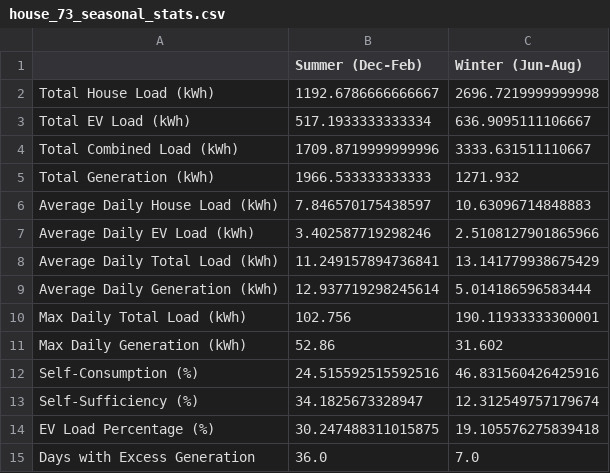
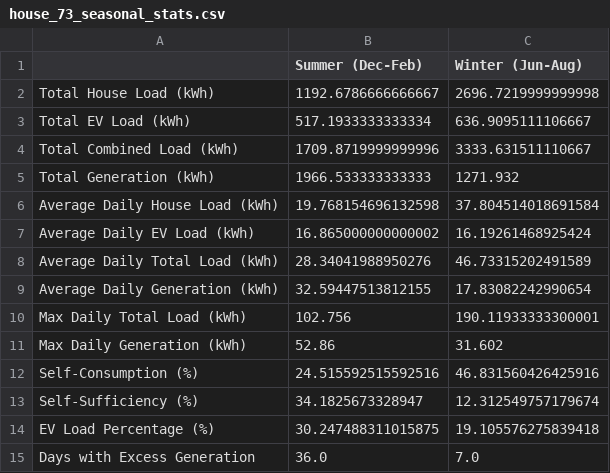
Before and after one commit to Dazarang/SolProjekt, a CSV file: stats/house_73_seasonal_stats.csv, drawn as a sheet.

```diff
--- a/stats/house_73_seasonal_stats.csv
+++ b/stats/house_73_seasonal_stats.csv
@@ -5,6 +5,6 @@ Total Combined Load (kWh),1709.8719999999996,3333.631511110667
 Total Generation (kWh),1966.533333333333,1271.932
-Average Daily House Load (kWh),7.846570175438597,10.63096714848883
-Average Daily EV Load (kWh),3.402587719298246,2.5108127901865966
-Average Daily Total Load (kWh),11.249157894736841,13.141779938675429
-Average Daily Generation (kWh),12.937719298245614,5.014186596583444
+Average Daily House Load (kWh),19.768154696132598,37.804514018691584
+Average Daily EV Load (kWh),16.865000000000002,16.19261468925424
+Average Daily Total Load (kWh),28.34041988950276,46.73315202491589
+Average Daily Generation (kWh),32.59447513812155,17.83082242990654
 Max Daily Total Load (kWh),102.756,190.11933333300001
```
Also changed, not shown: stats/house_141_seasonal_stats.csv, stats/house_82_seasonal_stats.csv, 2 other files.
